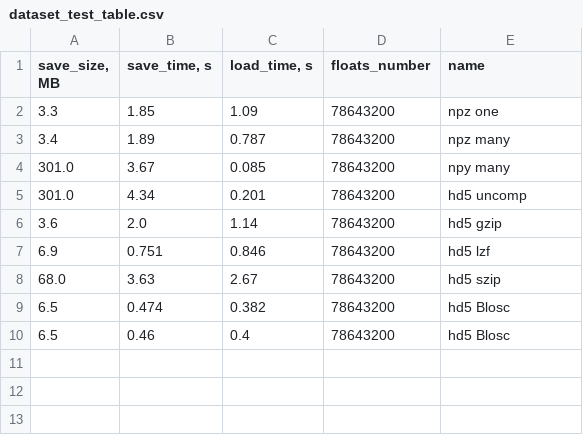
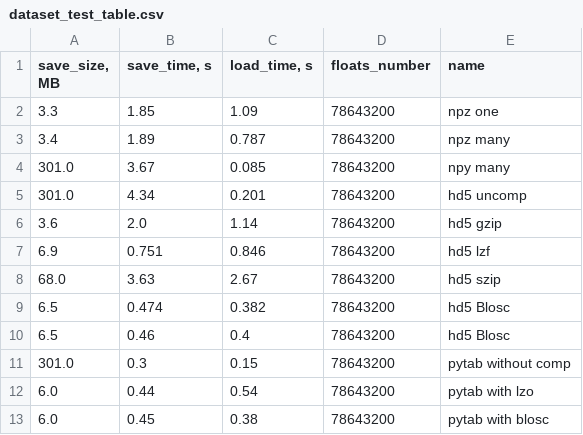
Before and after one commit to RQC-Robotics/RQC-Robotics-tactile_sensor, a CSV file: data/dataset_test_table.csv, drawn as a sheet.

Commit message:
Added pytable library hdf5 tests

```diff
--- a/data/dataset_test_table.csv
+++ b/data/dataset_test_table.csv
@@ -10 +10,4 @@
 6.5,0.46,0.4,78643200,hd5 Blosc
+301.0,0.3,0.15,78643200,pytab without comp
+6.0,0.44,0.54,78643200,pytab with lzo
+6.0,0.45,0.38,78643200,pytab with blosc
```
Also changed, not shown: 1 other file.
